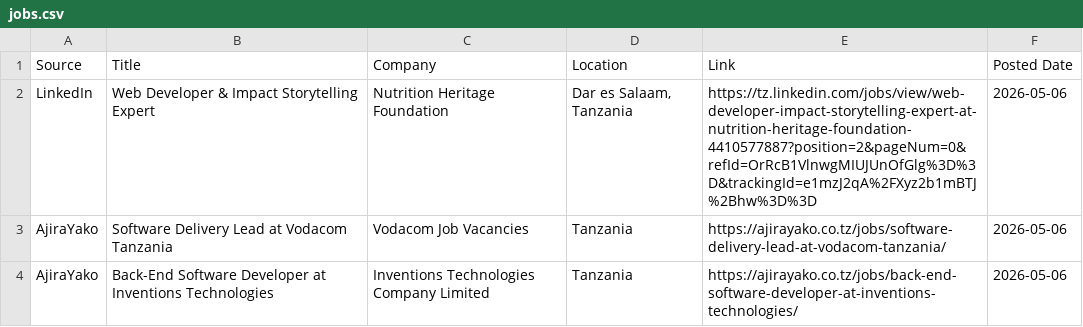
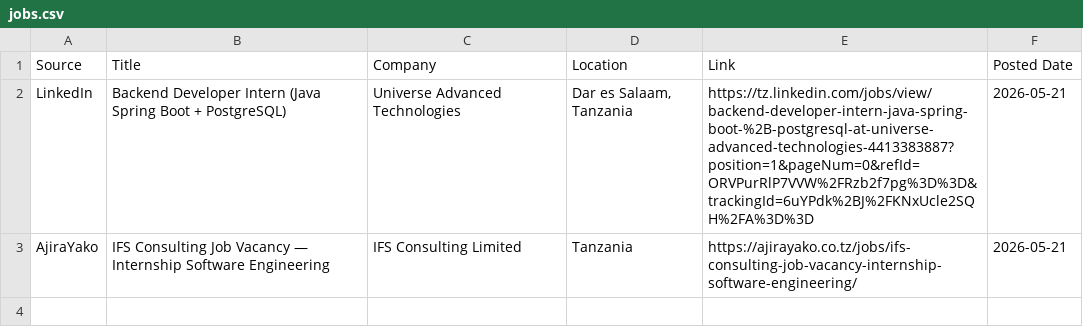
Before and after one commit to tuposilwe/job-crawler, a CSV file: results/jobs.csv, drawn as a sheet.

```diff
--- a/results/jobs.csv
+++ b/results/jobs.csv
@@ -1,4 +1,3 @@
 Source,Title,Company,Location,Link,Posted Date
-"LinkedIn","Web Developer & Impact Storytelling Expert","Nutrition Heritage Foundation","Dar es Salaam, Tanzania","https://tz.linkedin.com/jobs/view/web-developer-impact-storytelling-expert-at-nutrition-heritage-foundation-4410577887?position=2&pageNum=0&refId=OrRcB1VlnwgMIUJUnOfGlg%3D%3D&trackingId=e1mzJ2qA%2FXyz2b1mBTJ%2Bhw%3D%3D","2026-05-06"
-"AjiraYako","Software Delivery Lead at Vodacom Tanzania","Vodacom Job Vacancies","Tanzania","https://ajirayako.co.tz/jobs/software-delivery-lead-at-vodacom-tanzania/","2026-05-06"
-"AjiraYako","Back-End Software Developer at Inventions Technologies","Inventions Technologies Company Limited","Tanzania","https://ajirayako.co.tz/jobs/back-end-software-developer-at-inventions-technologies/","2026-05-06"
+"LinkedIn","Backend Developer Intern (Java Spring Boot + PostgreSQL)","Universe Advanced Technologies","Dar es Salaam, Tanzania","https://tz.linkedin.com/jobs/view/backend-developer-intern-java-spring-boot-%2B-postgresql-at-universe-advanced-technologies-4413383887?position=1&pageNum=0&refId=ORVPurRlP7VVW%2FRzb2f7pg%3D%3D&trackingId=6uYPdk%2BJ%2FKNxUcle2SQH%2FA%3D%3D","2026-05-21"
+"AjiraYako","IFS Consulting Job Vacancy — Internship Software Engineering","IFS Consulting Limited","Tanzania","https://ajirayako.co.tz/jobs/ifs-consulting-job-vacancy-internship-software-engineering/","2026-05-21"
```
Also changed, not shown: 7 other files.
